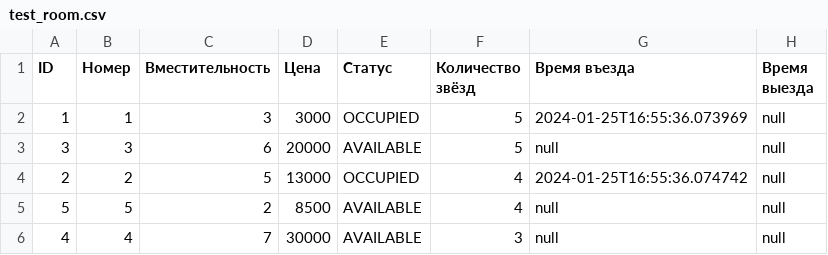
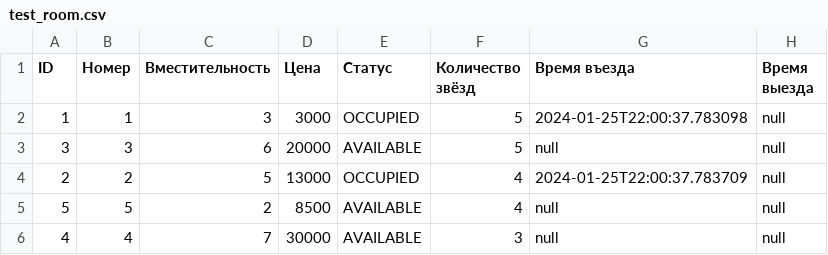
Before and after one commit to Dmitry-Osipov/hotel, a CSV file: hotelAdmin/src/ui/utils/csv/data/test_room.csv, drawn as a sheet.

```diff
--- a/hotelAdmin/src/ui/utils/csv/data/test_room.csv
+++ b/hotelAdmin/src/ui/utils/csv/data/test_room.csv
@@ -1,5 +1,5 @@
 "ID","Номер","Вместительность","Цена","Статус","Количество звёзд","Время въезда","Время выезда"
-"1","1","3","3000","OCCUPIED","5","2024-01-25T16:55:36.073969","null"
+"1","1","3","3000","OCCUPIED","5","2024-01-25T22:00:37.783098","null"
 "3","3","6","20000","AVAILABLE","5","null","null"
-"2","2","5","13000","OCCUPIED","4","2024-01-25T16:55:36.074742","null"
+"2","2","5","13000","OCCUPIED","4","2024-01-25T22:00:37.783709","null"
 "5","5","2","8500","AVAILABLE","4","null","null"
```
Also changed, not shown: hotelAdmin/src/ui/utils/csv/data/test_client.csv, hotelAdmin/src/ui/utils/csv/data/test_service.csv, 15 other files.
